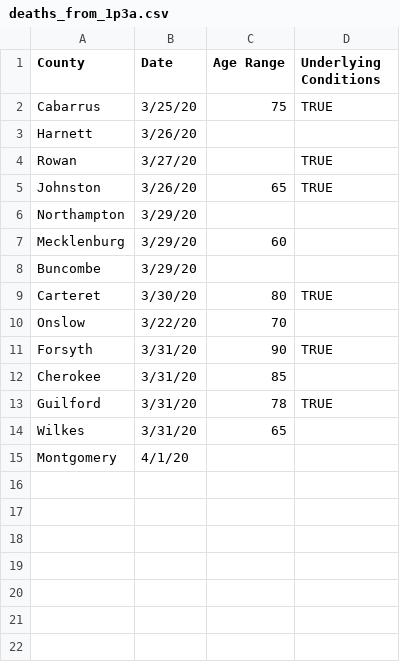
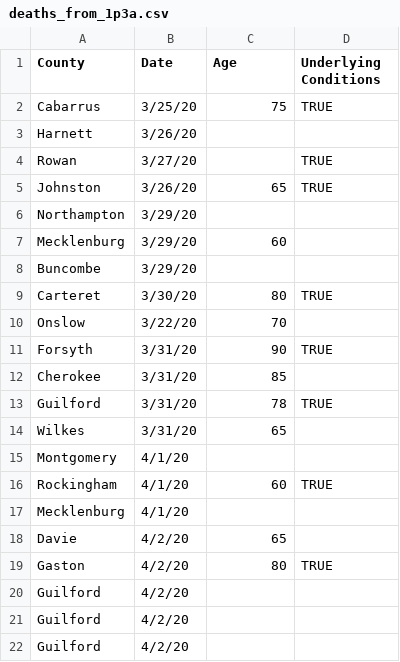
Before and after one commit to aeallen/UNC-CompMed-SARS-CoV-2, a CSV file: NC-Visualization/deaths_from_1p3a.csv, drawn as a sheet.

```diff
--- a/NC-Visualization/deaths_from_1p3a.csv
+++ b/NC-Visualization/deaths_from_1p3a.csv
@@ -1,2 +1,2 @@
-County,Date,Age Range,Underlying Conditions
+County,Date,Age,Underlying Conditions
 Cabarrus,3/25/20,75,TRUE
@@ -15 +15,8 @@ Wilkes,3/31/20,65,
 Montgomery,4/1/20,,
+Rockingham,4/1/20,60,TRUE
+Mecklenburg,4/1/20,,
+Davie,4/2/20,65,
+Gaston,4/2/20,80,TRUE
+Guilford,4/2/20,,
+Guilford,4/2/20,,
+Guilford,4/2/20,,
```
Also changed, not shown: NC-Visualization/cases_from_no.csv, 4 other files.
